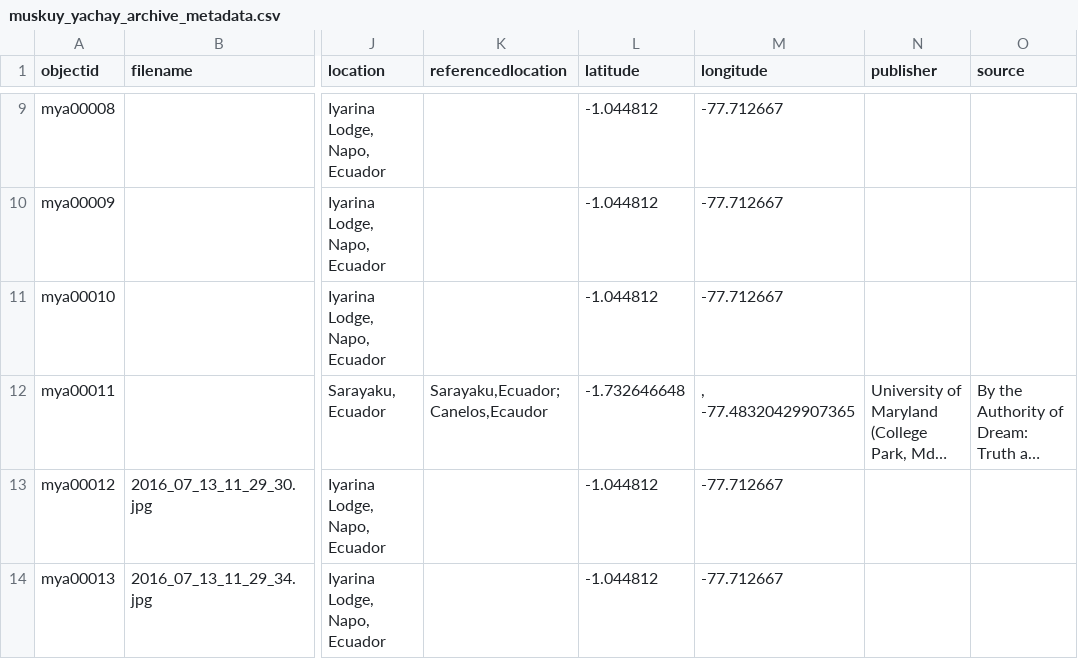
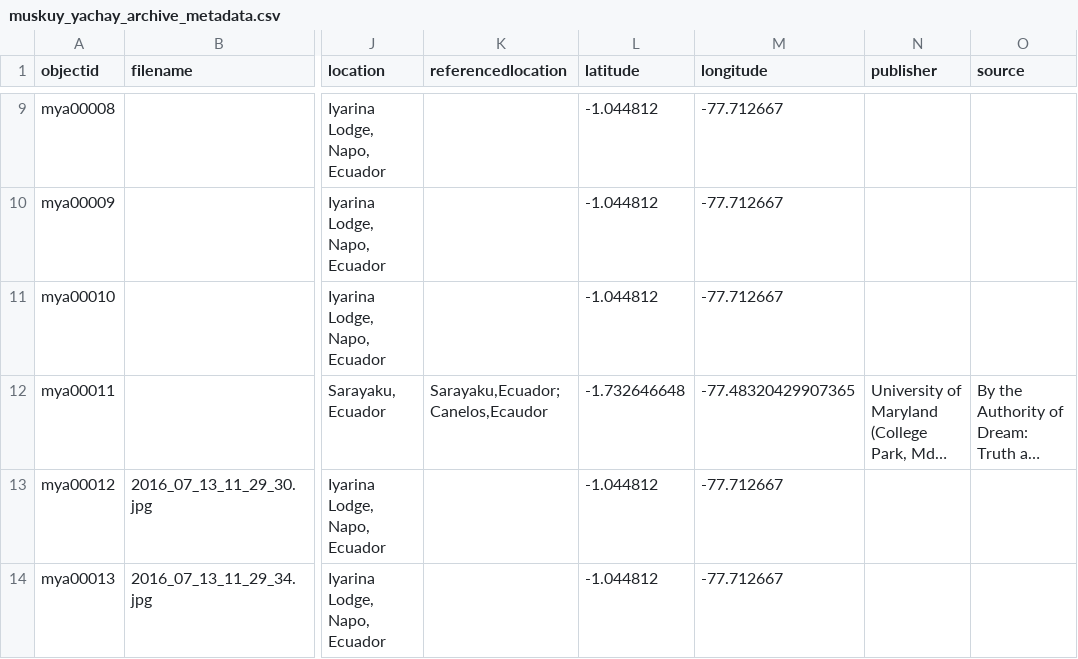
Before and after one commit to LWCarney/muskuyarchive, a CSV file: _data/muskuy_yachay_archive_metadata.csv, drawn as a sheet; only a part is shown, gaps mark what is left out; long unchanged cells end in …; the diff names each change by its address in the sheet, - before the commit and + after, or states it on an @@ line.

Commit message:
erased errant comma

```diff
--- a/_data/muskuy_yachay_archive_metadata.csv
+++ b/_data/muskuy_yachay_archive_metadata.csv
-M12 (longitude): , -77.48320429907365
+M12 (longitude): -77.48320429907365
```
